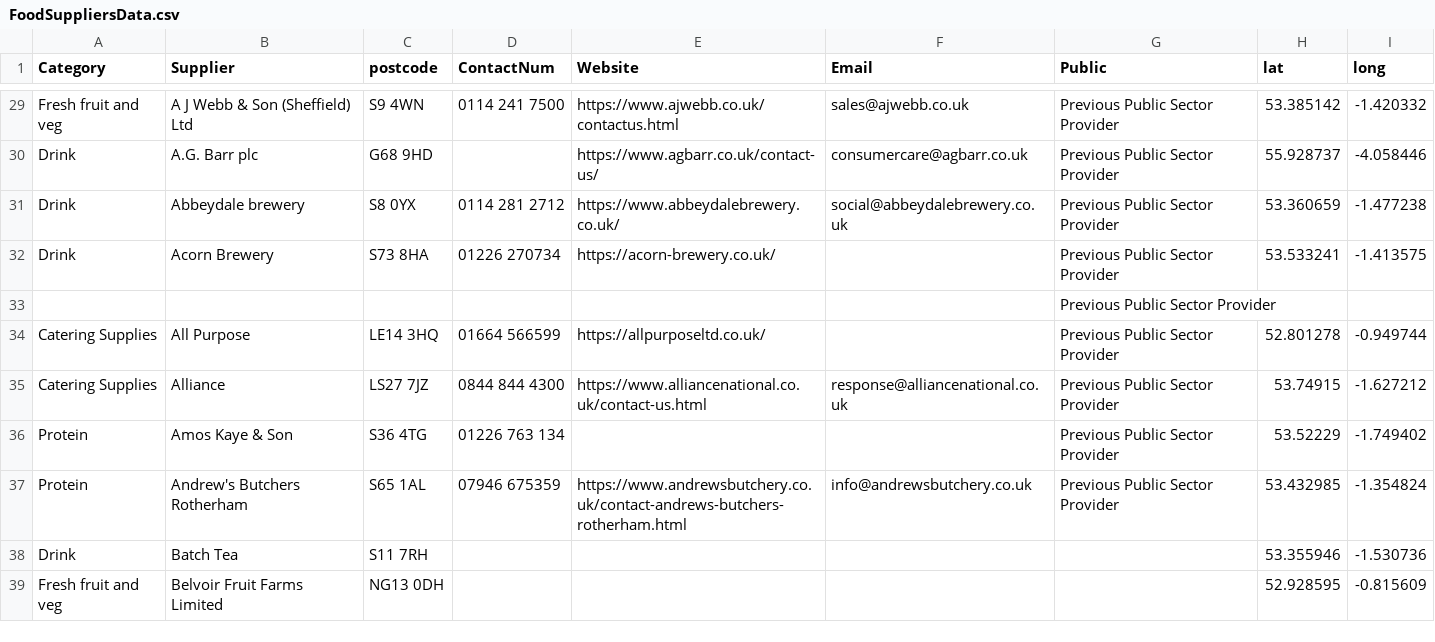
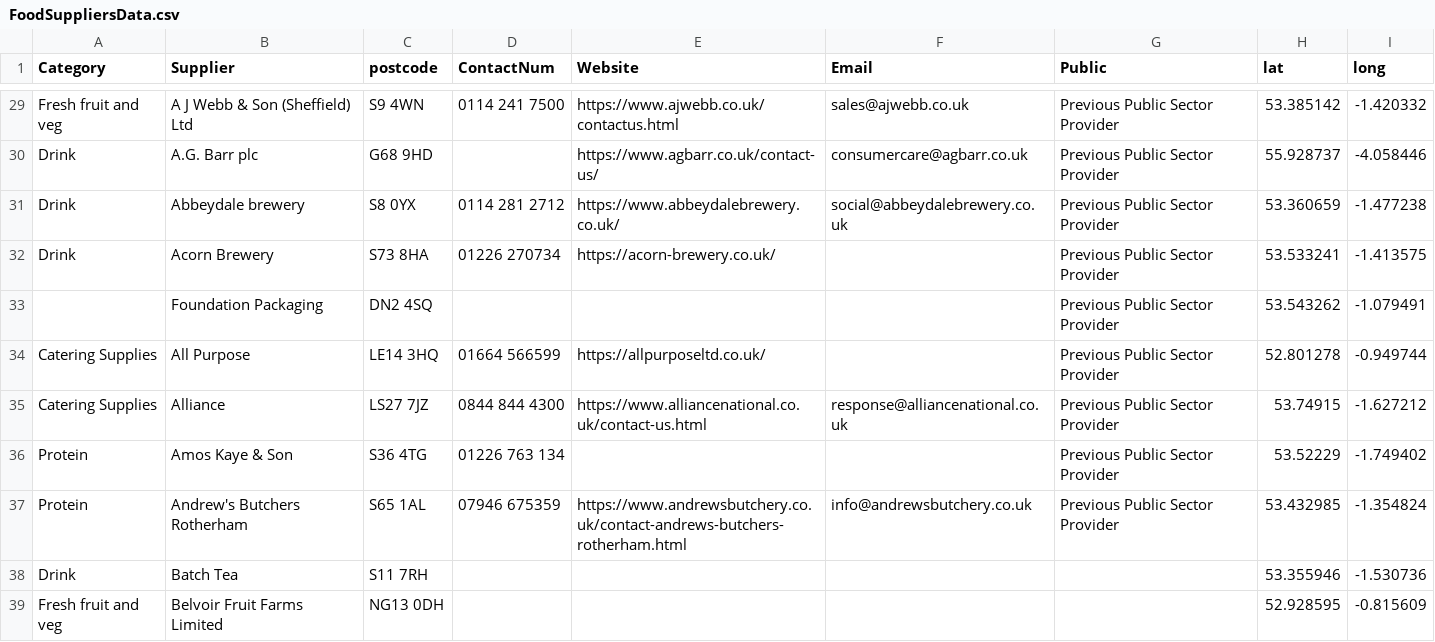
Before and after one commit to NiddCN/FoodSuppliers, a CSV file: Data/FoodSuppliersData.csv, drawn as a sheet; only a part is shown, gaps mark what is left out.

Commit message:
Automated update of CSV

```diff
--- a/Data/FoodSuppliersData.csv
+++ b/Data/FoodSuppliersData.csv
@@ -32,3 +32,3 @@ Drink,Abbeydale brewery,S8 0YX,0114 281 2712,https://www.abbeydalebrewery.co.uk/
 Drink,Acorn Brewery,S73 8HA,01226 270734,https://acorn-brewery.co.uk/,,Previous Public Sector Provider,53.533241,-1.413575
-,,,,,,Previous Public Sector Provider,,
+,Foundation Packaging,DN2 4SQ,,,,Previous Public Sector Provider,53.543262,-1.079491
 Catering Supplies,All Purpose,LE14 3HQ,01664 566599,https://allpurposeltd.co.uk/,,Previous Public Sector Provider,52.801278,-0.949744
```
